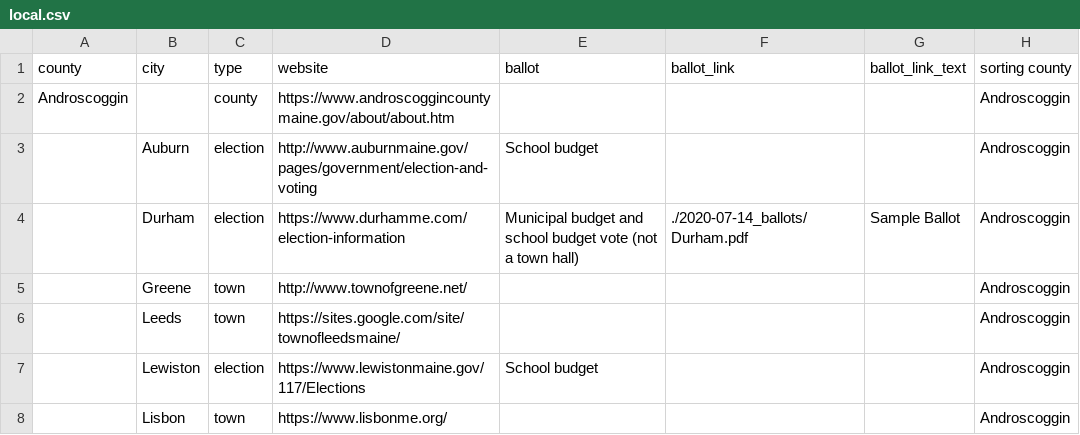
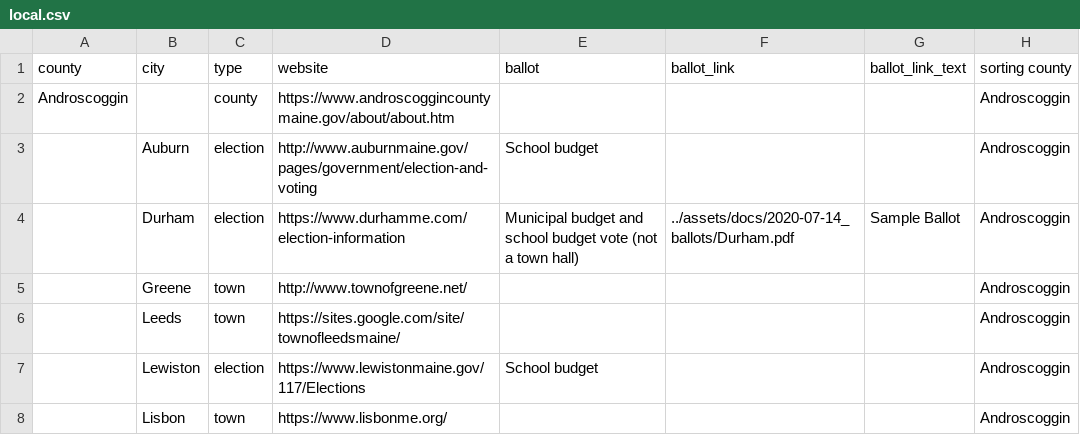
Before and after one commit to OpenMaine/maineballot, a CSV file: _data/local_elections/local.csv, drawn as a sheet; only a part is shown.

Commit message:
Fix local link

```diff
--- a/_data/local_elections/local.csv
+++ b/_data/local_elections/local.csv
@@ -3,3 +3,3 @@ Androscoggin,,county,https://www.androscoggincountymaine.gov/about/about.htm,,,,
 ,Auburn,election,http://www.auburnmaine.gov/pages/government/election-and-voting,School budget,,,Androscoggin
-,Durham,election,https://www.durhamme.com/election-information,Municipal budget and school budget vote (not a town hall),./2020-07-14_ballots/Durham.pdf,Sample Ballot,Androscoggin
+,Durham,election,https://www.durhamme.com/election-information,Municipal budget and school budget vote (not a town hall),../assets/docs/2020-07-14_ballots/Durham.pdf,Sample Ballot,Androscoggin
 ,Greene,town,http://www.townofgreene.net/,,,,Androscoggin
```
Also changed, not shown: 1 other file.
